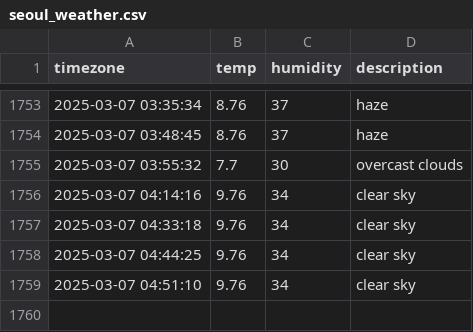
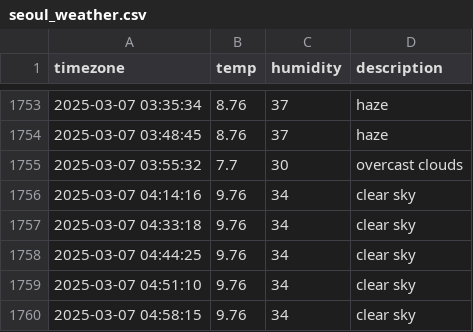
Before and after one commit to heyhoo46/seoul_weather, a CSV file: seoul_weather.csv, drawn as a sheet; only a part is shown, gaps mark what is left out; the diff names each change by its address in the sheet, - before the commit and + after, or states it on an @@ line.

```diff
--- a/seoul_weather.csv
+++ b/seoul_weather.csv
+row 1760: 2025-03-07 04:58:15 | 9.76 | 34 | clear sky
```
